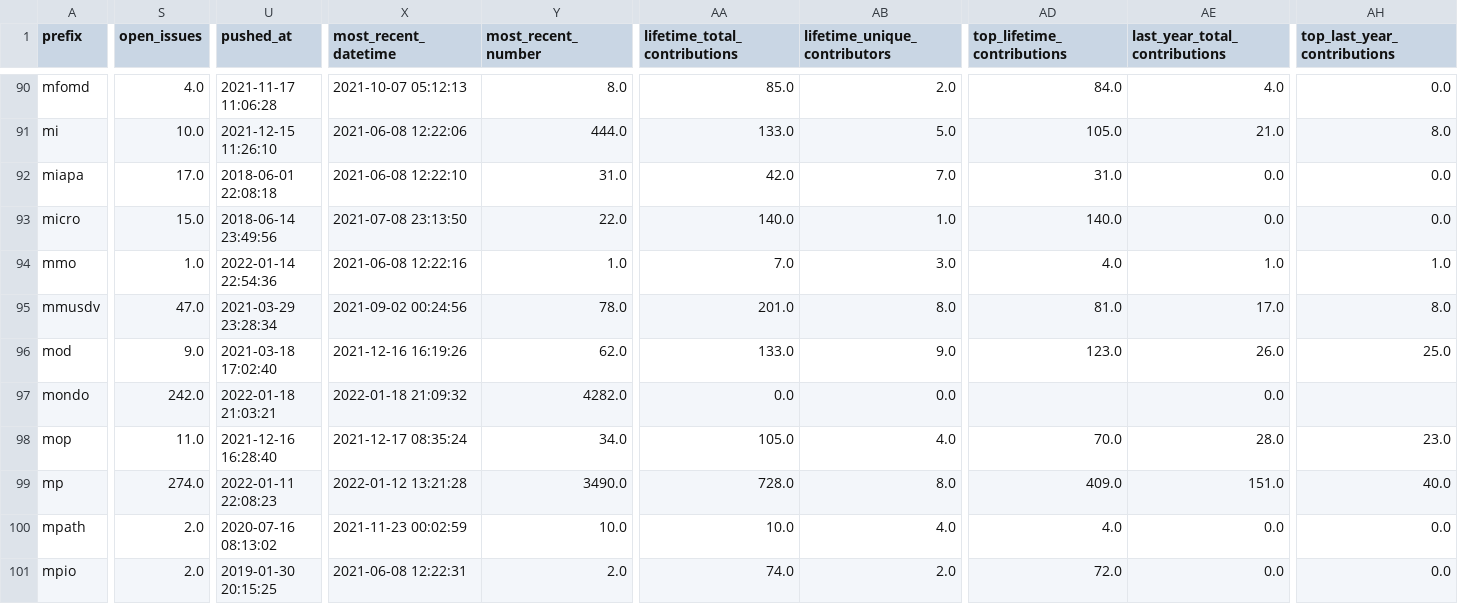
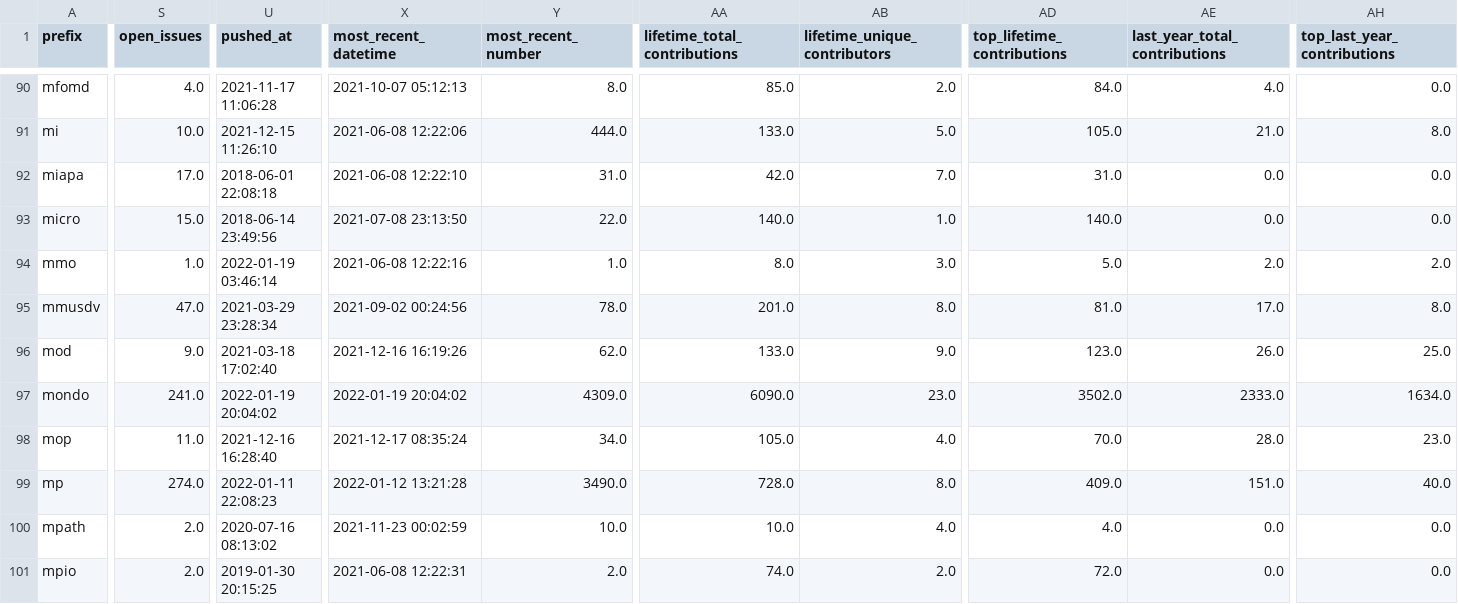
Before and after one commit to cthoyt/obo-community-health, a TSV file: data/data.tsv, drawn as a sheet; only a part is shown, gaps mark what is left out; the diff covers the shown part only; the diff names each change by its address in the sheet, - before the commit and + after, or states it on an @@ line.

```diff
--- a/data/data.tsv
+++ b/data/data.tsv
-U94 (pushed_at): 2022-01-14 22:54:36
+U94 (pushed_at): 2022-01-19 03:46:14
-AA94 (lifetime_total_contributions): 7.0
+AA94 (lifetime_total_contributions): 8.0
-AD94 (top_lifetime_contributions): 4.0
+AD94 (top_lifetime_contributions): 5.0
-AE94 (last_year_total_contributions): 1.0
+AE94 (last_year_total_contributions): 2.0
-AH94 (top_last_year_contributions): 1.0
+AH94 (top_last_year_contributions): 2.0
-S97 (open_issues): 242.0
+S97 (open_issues): 241.0
-U97 (pushed_at): 2022-01-18 21:03:21
+U97 (pushed_at): 2022-01-19 20:04:02
-X97 (most_recent_datetime): 2022-01-18 21:09:32
+X97 (most_recent_datetime): 2022-01-19 20:04:02
-Y97 (most_recent_number): 4282.0
+Y97 (most_recent_number): 4309.0
-AA97 (lifetime_total_contributions): 0.0
+AA97 (lifetime_total_contributions): 6090.0
-AB97 (lifetime_unique_contributors): 0.0
+AB97 (lifetime_unique_contributors): 23.0
-AD97 (top_lifetime_contributions): (empty)
+AD97 (top_lifetime_contributions): 3502.0
-AE97 (last_year_total_contributions): 0.0
+AE97 (last_year_total_contributions): 2333.0
-AH97 (top_last_year_contributions): (empty)
+AH97 (top_last_year_contributions): 1634.0
```
Also changed, not shown: 152 edited cells elsewhere in this file, data/contacts_table.tsv, 13 other files.
